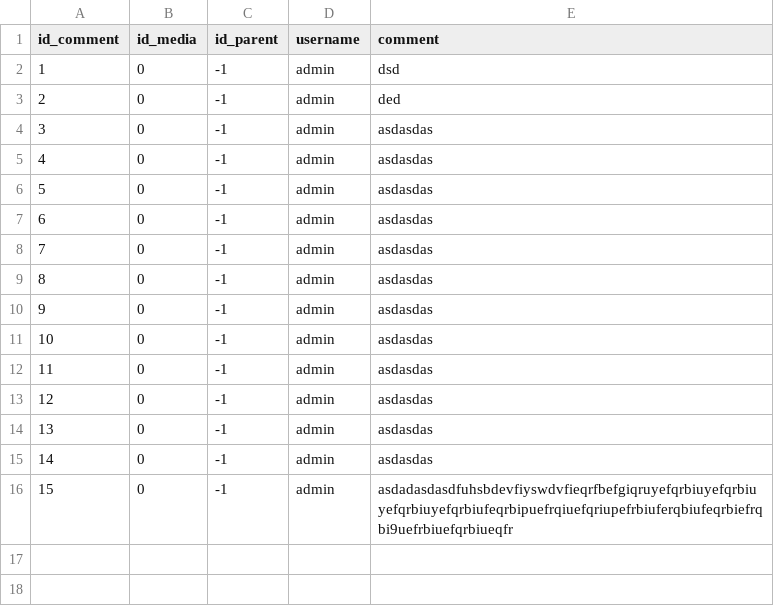
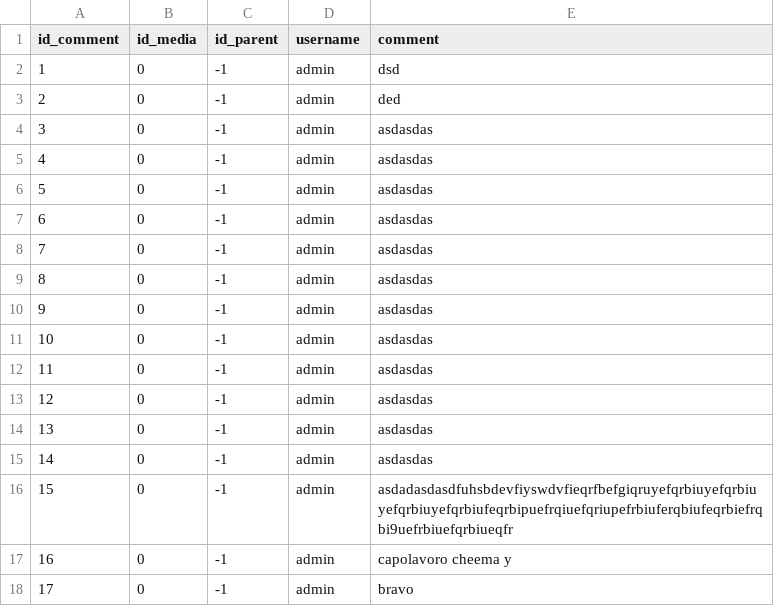
Before and after one commit to Brotherhood735/YoutubeMusic-JavaFx, a CSV file: src/resources/data/comments depth level0.csv, drawn as a sheet; the diff names each change by its address in the sheet, - before the commit and + after, or states it on an @@ line.

```diff
--- a/src/resources/data/comments depth level0.csv
+++ b/src/resources/data/comments depth level0.csv
+row 17: 16 | 0 | -1 | admin | capolavoro cheema y
+row 18: 17 | 0 | -1 | admin | bravo
```
Also changed, not shown: src/resources/data/comments depth level1.csv, src/resources/data/uniMedia.csv, 27 other files.
